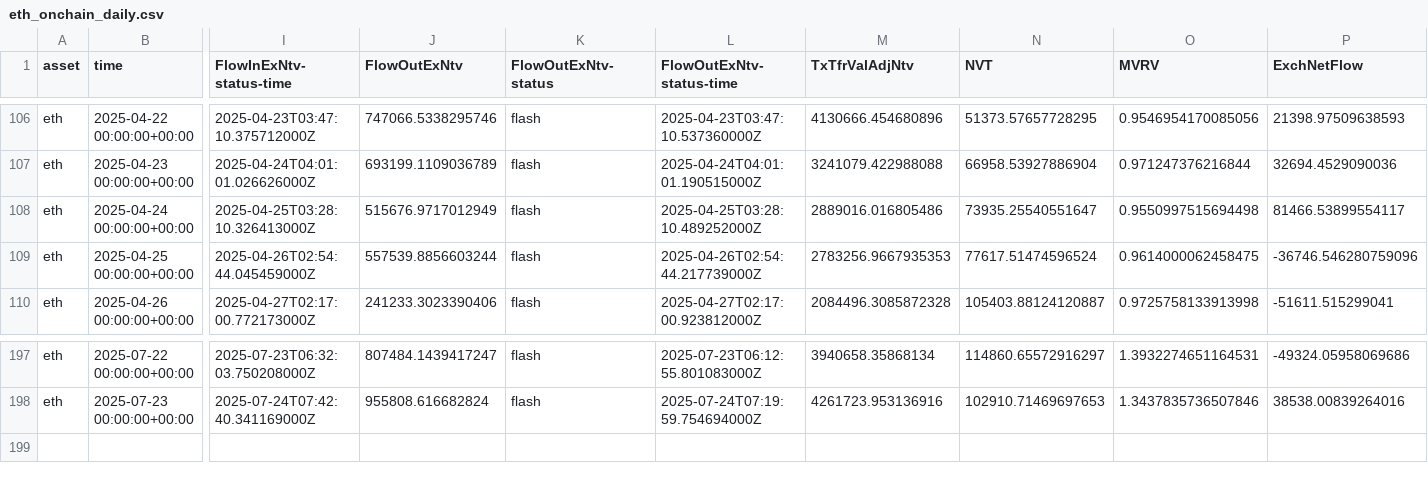
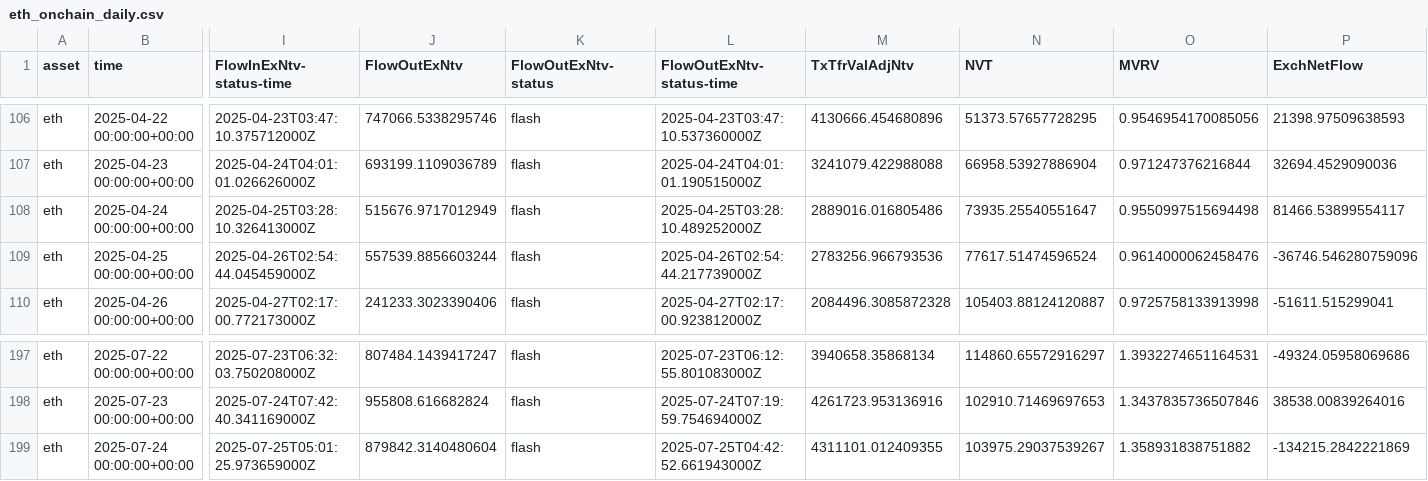
Before and after one commit to alex-lebedev/crypto-on-chain, a CSV file: eth_onchain_daily.csv, drawn as a sheet; only a part is shown, gaps mark what is left out; rows hold the shown columns only; the diff names each change by its address in the sheet, - before the commit and + after, or states it on an @@ line.

```diff
--- a/eth_onchain_daily.csv
+++ b/eth_onchain_daily.csv
-M109 (TxTfrValAdjNtv): 2783256.9667935353
+M109 (TxTfrValAdjNtv): 2783256.966793536
-O109 (MVRV): 0.9614000062458475
+O109 (MVRV): 0.9614000062458476
+row 199: eth | 2025-07-24 00:00:00+00:00 | 2025-07-25T05:01:25.973659000Z | 879842.3140480604 | flash | 2025-07-25T04:42:52.661943000Z | 4311101.012409355 | 103975.29037539267 | 1.358931838751882 | -134215.2842221869
```
Also changed, not shown: btc_onchain_daily.csv, 7 other files.
